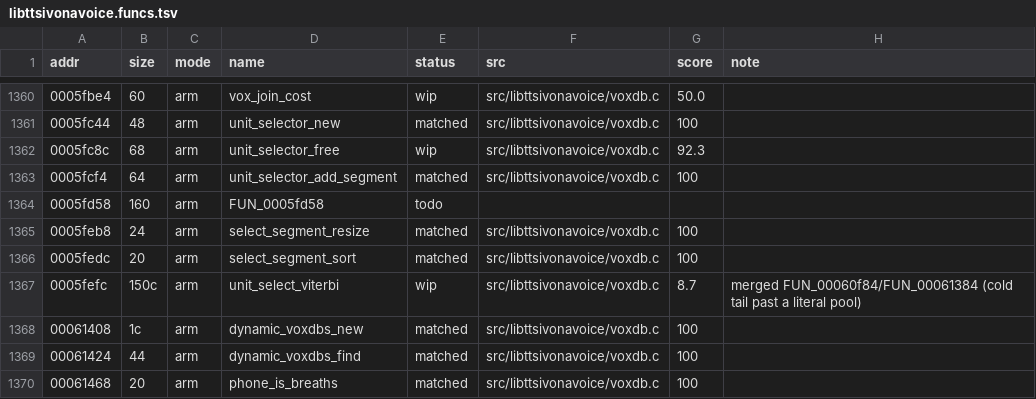
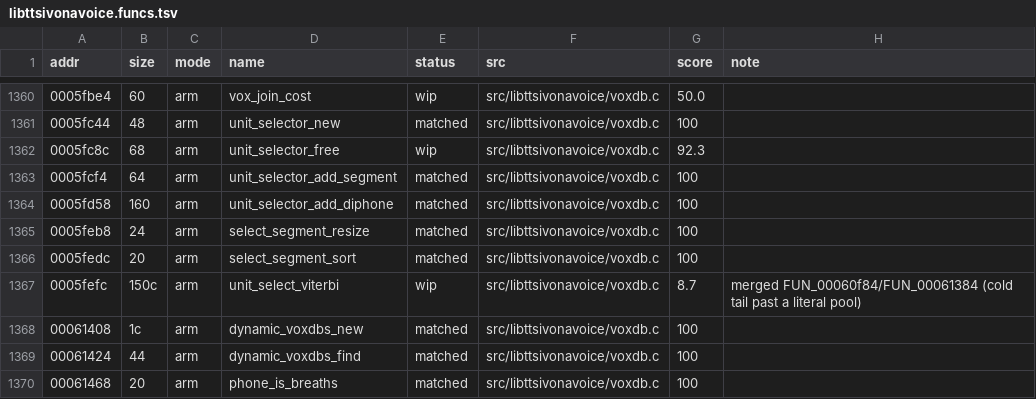
Before and after one commit to sweetbbak/open-ivona, a TSV file: symbols/libttsivonavoice.funcs.tsv, drawn as a sheet; only a part is shown, gaps mark what is left out.

```diff
--- a/symbols/libttsivonavoice.funcs.tsv
+++ b/symbols/libttsivonavoice.funcs.tsv
@@ -1363,3 +1363,3 @@ addr	size	mode	name	status	src	score	note
 0005fcf4	64	arm	unit_selector_add_segment	matched	src/libttsivonavoice/voxdb.c	100	
-0005fd58	160	arm	FUN_0005fd58	todo			
+0005fd58	160	arm	unit_selector_add_diphone	matched	src/libttsivonavoice/voxdb.c	100	
 0005feb8	24	arm	select_segment_resize	matched	src/libttsivonavoice/voxdb.c	100	
```
Also changed, not shown: symbols/libvoice_en_gb_amy.funcs.tsv, 10 other files.
